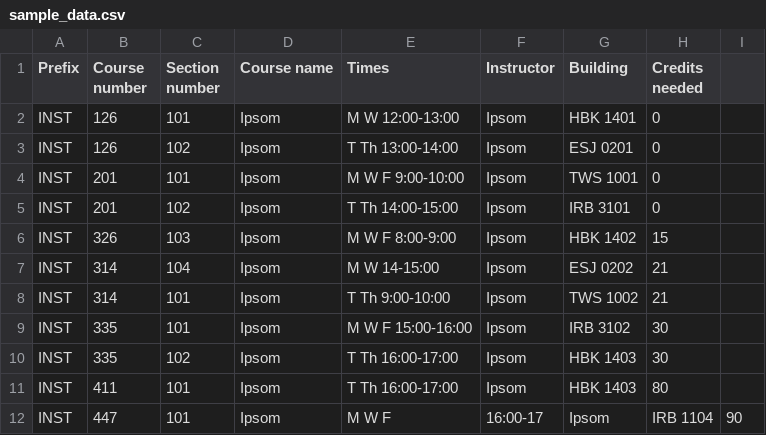
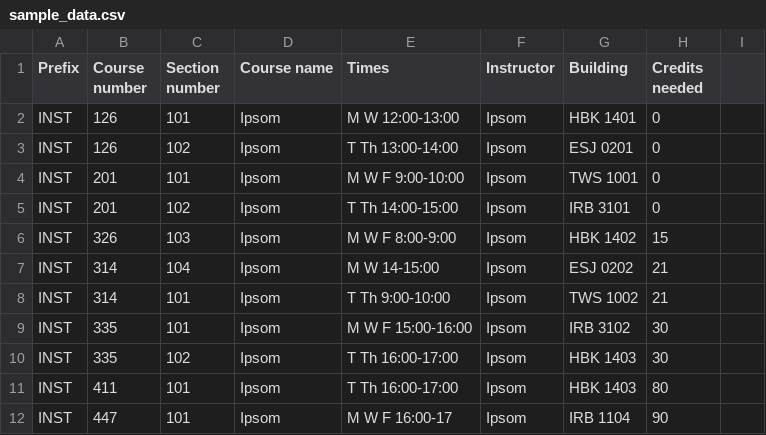
Before and after one commit to mederickg/course-registration-326, a CSV file: sample_data.csv, drawn as a sheet.

Commit message:
edited course database

```diff
--- a/sample_data.csv
+++ b/sample_data.csv
@@ -11,2 +11,2 @@ INST,335,102,Ipsom,T Th 16:00-17:00,Ipsom,HBK 1403,30
 INST,411,101,Ipsom,T Th 16:00-17:00,Ipsom,HBK 1403,80
-INST,447,101,Ipsom,M W F,16:00-17,Ipsom,IRB 1104, 90
+INST,447,101,Ipsom,M W F 16:00-17,Ipsom,IRB 1104, 90
```
